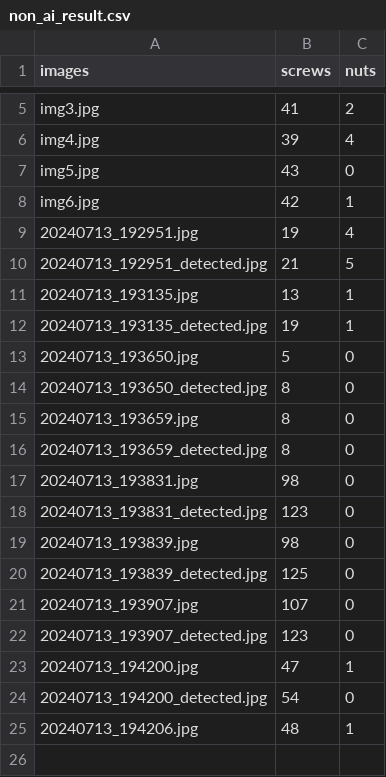
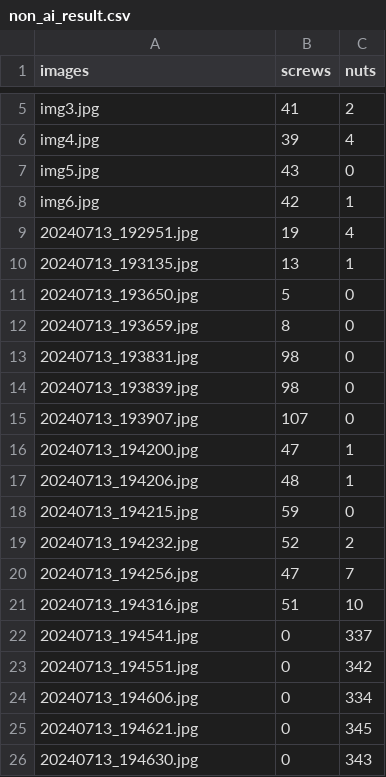
Before and after one commit to perspectivLabs/CountingChallenge, a CSV file: Non-AI/non_ai_result.csv, drawn as a sheet; only a part is shown, gaps mark what is left out; removed rows and columns are numbered as before the commit, all else as after; the diff names each change by its address in the sheet, - before the commit and + after, or states it on an @@ line.

Commit message:
Update non_ai_result.csv
changed the wrong results

```diff
--- a/Non-AI/non_ai_result.csv
+++ b/Non-AI/non_ai_result.csv
-row 10: 20240713_192951_detected.jpg | 21 | 5
-row 12: 20240713_193135_detected.jpg | 19 | 1
-row 14: 20240713_193650_detected.jpg | 8 | 0
-row 16: 20240713_193659_detected.jpg | 8 | 0
-row 18: 20240713_193831_detected.jpg | 123 | 0
-row 20: 20240713_193839_detected.jpg | 125 | 0
-row 22: 20240713_193907_detected.jpg | 123 | 0
-row 24: 20240713_194200_detected.jpg | 54 | 0
+row 18: 20240713_194215.jpg | 59 | 0
+row 19: 20240713_194232.jpg | 52 | 2
+row 20: 20240713_194256.jpg | 47 | 7
+row 21: 20240713_194316.jpg | 51 | 10
+row 22: 20240713_194541.jpg | 0 | 337
+row 23: 20240713_194551.jpg | 0 | 342
+row 24: 20240713_194606.jpg | 0 | 334
+row 25: 20240713_194621.jpg | 0 | 345
+row 26: 20240713_194630.jpg | 0 | 343
```
